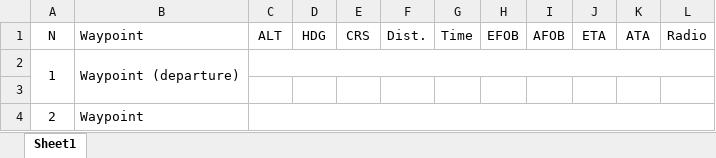
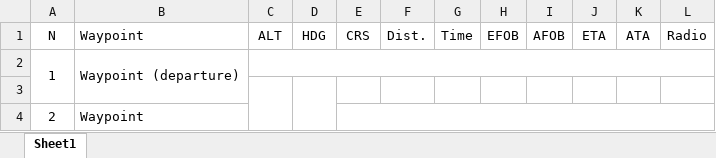
Before and after one commit to osipgas/pdf-to-table, an Excel workbook: backend/pdf_processing/template.xlsx, sheet Sheet1, drawn as a sheet; values as stored, in another font and other column widths than the file's, no borders; charts and pictures not drawn; the diff names each change by its address in the sheet, - before the commit and + after, or states it on an @@ line.

```diff
--- a/backend/pdf_processing/template.xlsx (sheet Sheet1)
+++ b/backend/pdf_processing/template.xlsx (sheet Sheet1)
+C3:C4 merged
+D3:D4 merged
-C4:L4 merged
+E4:L4 merged
```
Also changed, not shown: 7 other files.
